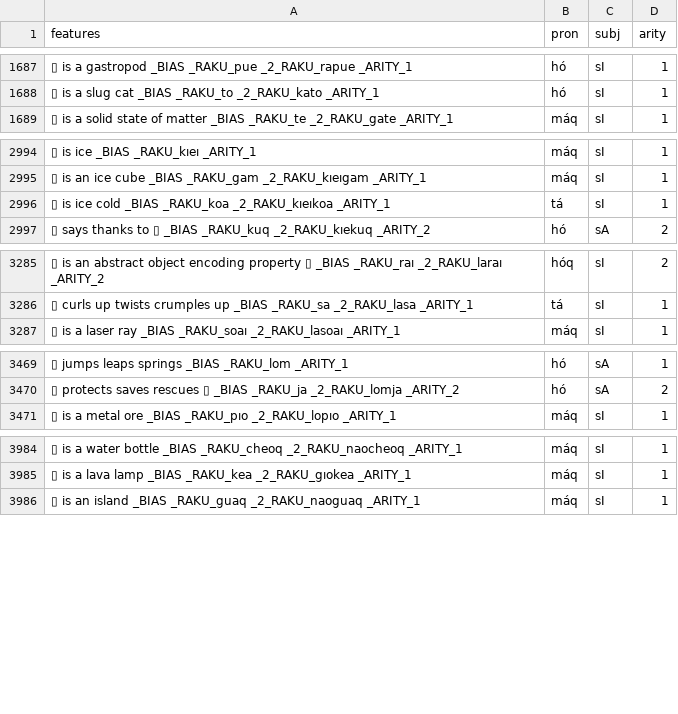
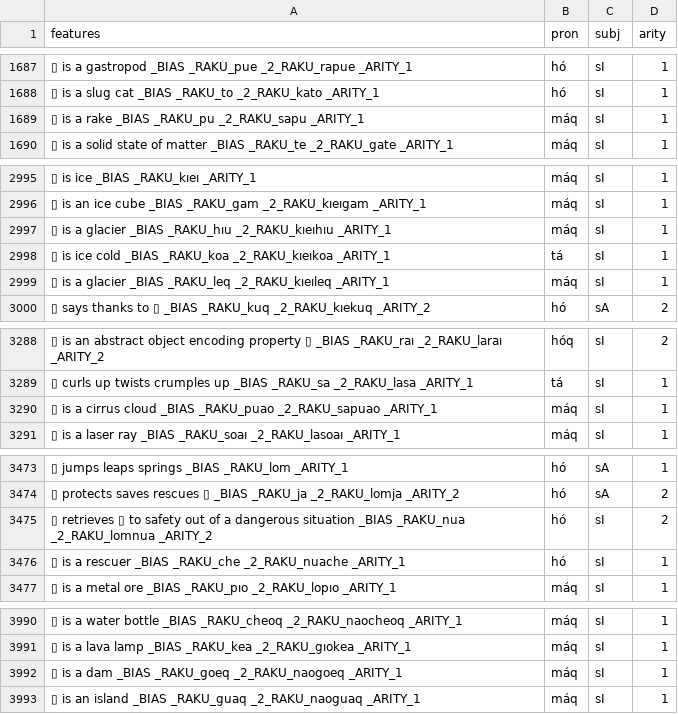
Before and after one commit to mi2ebi/soakue, a TSV file: data/nb_export.tsv, drawn as a sheet; only a part is shown, gaps mark what is left out; the diff covers the shown part only; the diff names each change by its address in the sheet, - before the commit and + after, or states it on an @@ line.

```diff
--- a/data/nb_export.tsv
+++ b/data/nb_export.tsv
+row 1689: ▯ is a rake _BIAS _RAKU_pu _2_RAKU_sapu _ARITY_1 | máq | sI | 1
+row 2997: ▯ is a glacier _BIAS _RAKU_hıu _2_RAKU_kıeıhıu _ARITY_1 | máq | sI | 1
+row 2999: ▯ is a glacier _BIAS _RAKU_leq _2_RAKU_kıeıleq _ARITY_1 | máq | sI | 1
+row 3290: ▯ is a cirrus cloud _BIAS _RAKU_puao _2_RAKU_sapuao _ARITY_1 | máq | sI | 1
+row 3475: ▯ retrieves ▯ to safety out of a dangerous situation _BIAS _RAKU_nua _2_RAKU_lomnua _ARITY_2 | hó | sI | 2
+row 3476: ▯ is a rescuer _BIAS _RAKU_che _2_RAKU_nuache _ARITY_1 | hó | sI | 1
+row 3992: ▯ is a dam _BIAS _RAKU_goeq _2_RAKU_naogoeq _ARITY_1 | máq | sI | 1
```
Also changed, not shown: 6 added rows elsewhere in this file, 4 other files.
